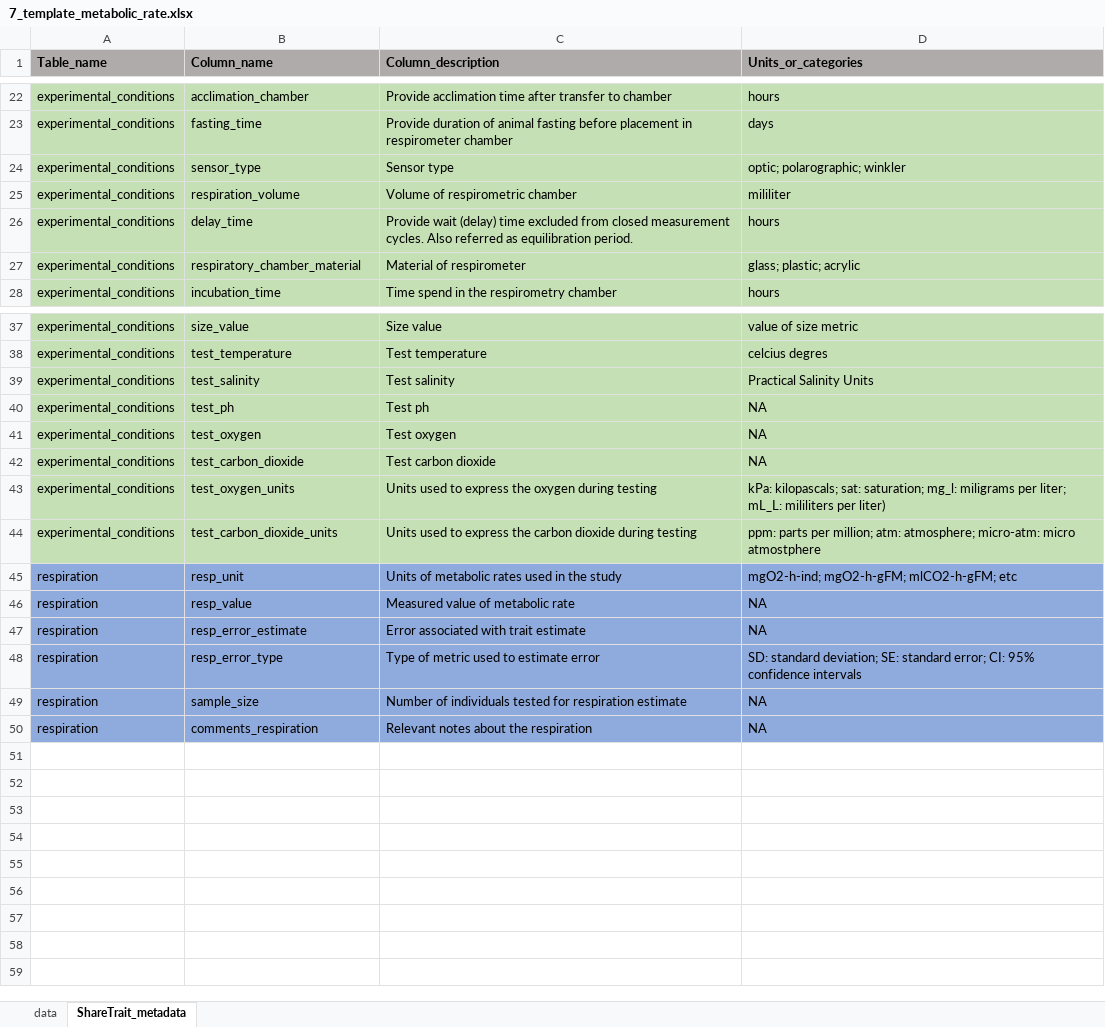
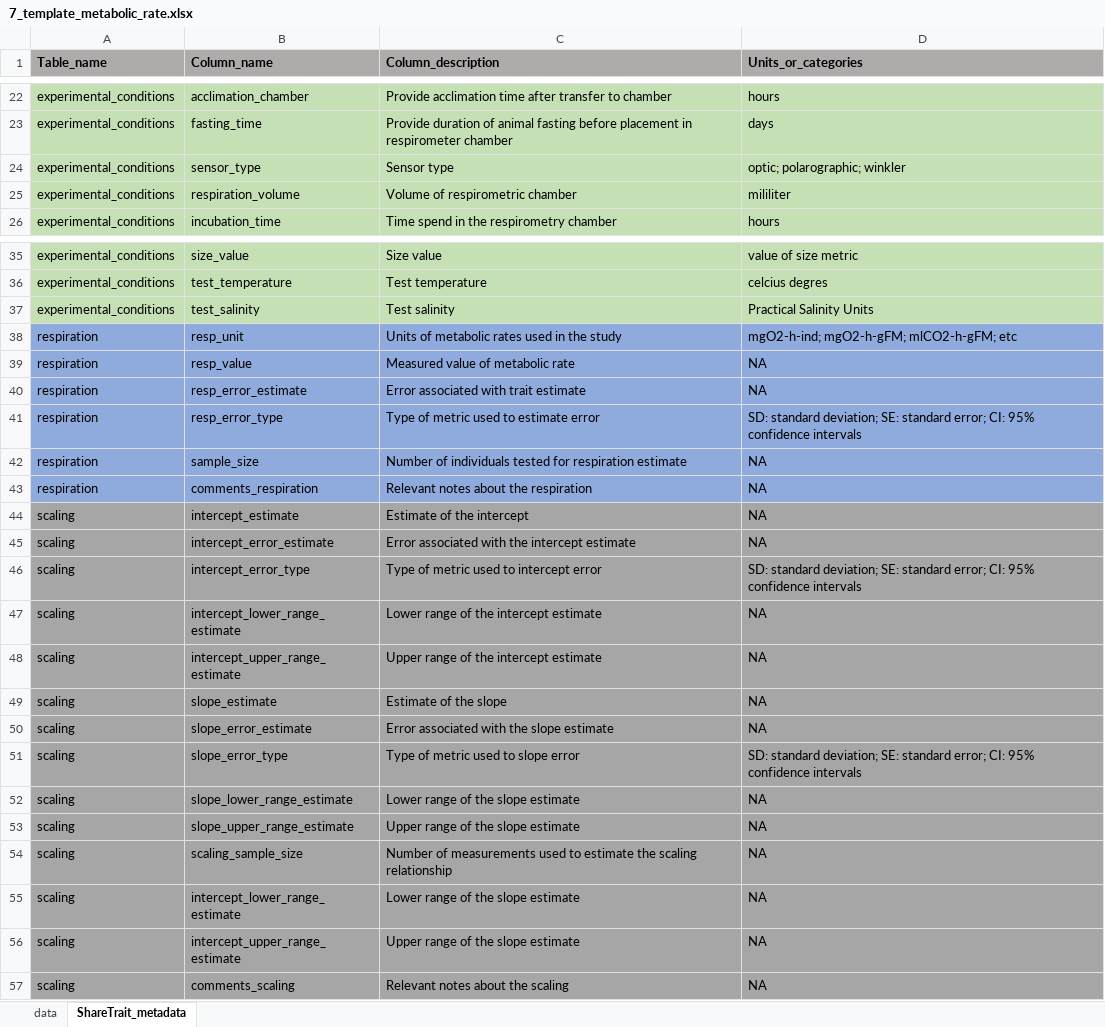
Before and after one commit to ShareTraitProject/ShareTrait, an Excel workbook: Templates/metabolic rate/7_template_metabolic_rate.xlsx, sheet ShareTrait_metadata, drawn as a sheet; only a part is shown, gaps mark what is left out; values as stored, in another font and other column widths than the file's, no borders; removed rows and columns are numbered as before the commit, all else as after; the diff names each change by its address in the sheet, - before the commit and + after, or states it on an @@ line.

Commit message:
add new templates

```diff
--- a/Templates/metabolic rate/7_template_metabolic_rate.xlsx (sheet ShareTrait_metadata)
+++ b/Templates/metabolic rate/7_template_metabolic_rate.xlsx (sheet ShareTrait_metadata)
-row 26: experimental_conditions | delay_time | Provide wait (delay) time excluded from closed measurement cycles. Also referred as equilibration period. | hours
-row 27: experimental_conditions | respiratory_chamber_material | Material of respirometer | glass; plastic; acrylic
-row 40: experimental_conditions | test_ph | Test ph | NA
-row 41: experimental_conditions | test_oxygen | Test oxygen | NA
-row 42: experimental_conditions | test_carbon_dioxide | Test carbon dioxide | NA
-row 43: experimental_conditions | test_oxygen_units | Units used to express the oxygen during testing | kPa: kilopascals; sat: saturation; mg_l: miligrams per liter; mL_L: mililiters per liter)
-row 44: experimental_conditions | test_carbon_dioxide_units | Units used to express the carbon dioxide during testing | ppm: parts per million; atm: atmosphere; micro-atm: micro atmostphere
+row 44: scaling | intercept_estimate | Estimate of the intercept | NA
+row 45: scaling | intercept_error_estimate | Error associated with the intercept estimate | NA
+row 46: scaling | intercept_error_type | Type of metric used to intercept error | SD: standard deviation; SE: standard error; CI: 95% confidence intervals
+row 47: scaling | intercept_lower_range_estimate | Lower range of the intercept estimate | NA
+row 48: scaling | intercept_upper_range_estimate | Upper range of the intercept estimate | NA
+row 49: scaling | slope_estimate | Estimate of the slope | NA
+row 50: scaling | slope_error_estimate | Error associated with the slope estimate | NA
+row 51: scaling | slope_error_type | Type of metric used to slope error | SD: standard deviation; SE: standard error; CI: 95% confidence intervals
+row 52: scaling | slope_lower_range_estimate | Lower range of the slope estimate | NA
+row 53: scaling | slope_upper_range_estimate | Upper range of the slope estimate | NA
+row 54: scaling | scaling_sample_size | Number of measurements used to estimate the scaling relationship | NA
+row 55: scaling | intercept_lower_range_estimate | Lower range of the slope estimate | NA
+row 56: scaling | intercept_upper_range_estimate | Upper range of the slope estimate | NA
+row 57: scaling | comments_scaling | Relevant notes about the scaling | NA
```
Also changed, not shown: sheet data, Templates/metabolic rate/10_template_metabolic_rate.xlsx, Templates/metabolic rate/11_template_metabolic_rate.xlsx, 7 other files.
